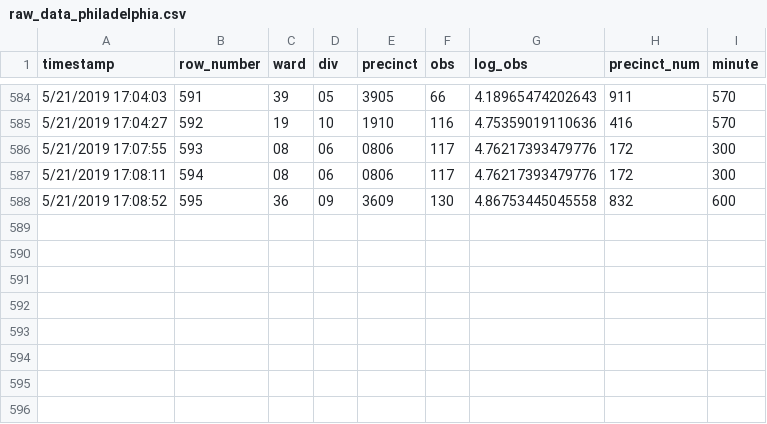
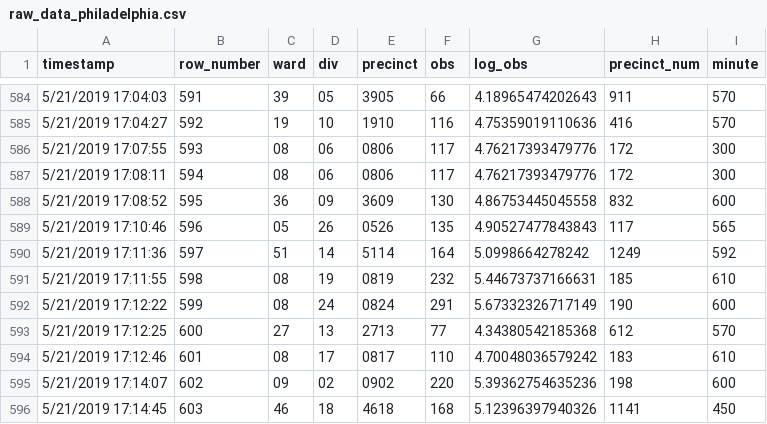
Before and after one commit to jtannen/jtannen.github.io, a CSV file: raw_data_philadelphia.csv, drawn as a sheet; only a part is shown, gaps mark what is left out; the diff names each change by its address in the sheet, - before the commit and + after, or states it on an @@ line.

```diff
--- a/raw_data_philadelphia.csv
+++ b/raw_data_philadelphia.csv
+row 589: 5/21/2019 17:10:46 | 596 | 05 | 26 | 0526 | 135 | 4.90527477843843 | 117 | 565
+row 590: 5/21/2019 17:11:36 | 597 | 51 | 14 | 5114 | 164 | 5.0998664278242 | 1249 | 592
+row 591: 5/21/2019 17:11:55 | 598 | 08 | 19 | 0819 | 232 | 5.44673737166631 | 185 | 610
+row 592: 5/21/2019 17:12:22 | 599 | 08 | 24 | 0824 | 291 | 5.67332326717149 | 190 | 600
+row 593: 5/21/2019 17:12:25 | 600 | 27 | 13 | 2713 | 77 | 4.34380542185368 | 612 | 570
+row 594: 5/21/2019 17:12:46 | 601 | 08 | 17 | 0817 | 110 | 4.70048036579242 | 183 | 610
+row 595: 5/21/2019 17:14:07 | 602 | 09 | 02 | 0902 | 220 | 5.39362754635236 | 198 | 600
+row 596: 5/21/2019 17:14:45 | 603 | 46 | 18 | 4618 | 168 | 5.12396397940326 | 1141 | 450
```
Also changed, not shown: precinct_turnout_philadelphia.csv, 1 other file.
